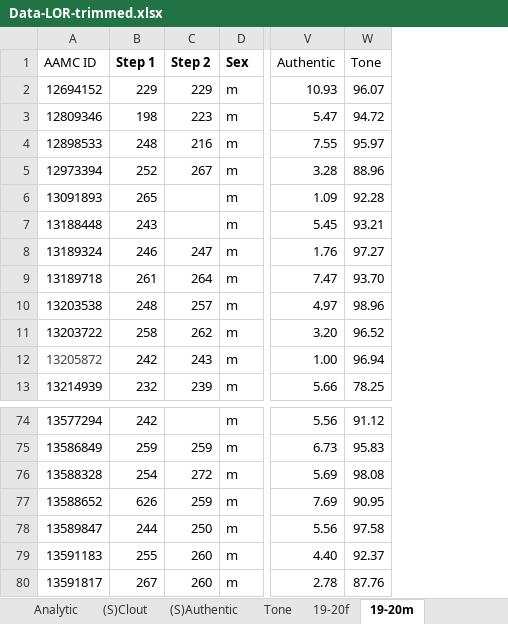
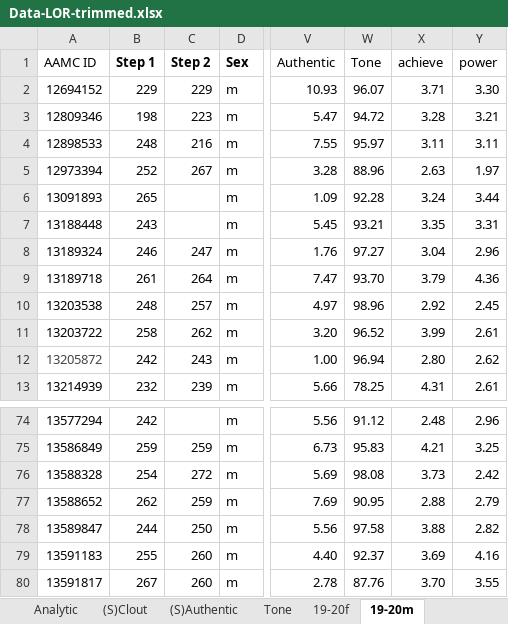
Before and after one commit to tiffanydho/ENT_research, an Excel workbook: ERAS_Linguistics/Data-LOR-trimmed.xlsx, sheet 19-20m, drawn as a sheet; only a part is shown, gaps mark what is left out; values as stored, in another font and other column widths than the file's, no borders; the diff names each change by its address in the sheet, - before the commit and + after, or states it on an @@ line.

Commit message:
added step 1 & 2 subgroup correlation

```diff
--- a/ERAS_Linguistics/Data-LOR-trimmed.xlsx (sheet 19-20m)
+++ b/ERAS_Linguistics/Data-LOR-trimmed.xlsx (sheet 19-20m)
+column X (achieve), rows 2-13: 3.71 | 3.28 | 3.11 | 2.63 | 3.24 | 3.35 | 3.04 | 3.79 | 2.92 | 3.99 | 2.80 | 4.31; rows 74-80: 2.48 | 4.21 | 3.73 | 2.88 | 3.88 | 3.69 | 3.70
+column Y (power), rows 2-13: 3.30 | 3.21 | 3.11 | 1.97 | 3.44 | 3.31 | 2.96 | 4.36 | 2.45 | 2.61 | 2.62 | 2.61; rows 74-80: 2.96 | 3.25 | 2.42 | 2.79 | 2.82 | 4.16 | 3.55
-B77 (Step 1): 626
+B77 (Step 1): 262
```
Also changed, not shown: sheet 19-20f, sheet 20-21f, sheet 20-21m, ERAS_Linguistics/Data LOR.xlsx, ERAS_Linguistics/Data PS.xlsx, 3 other files.
